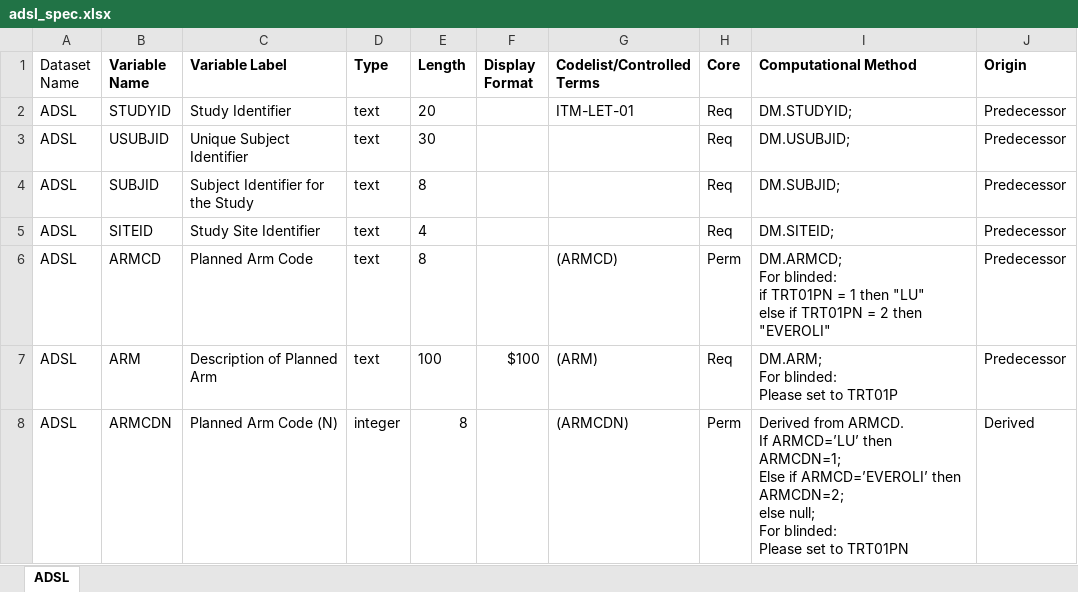
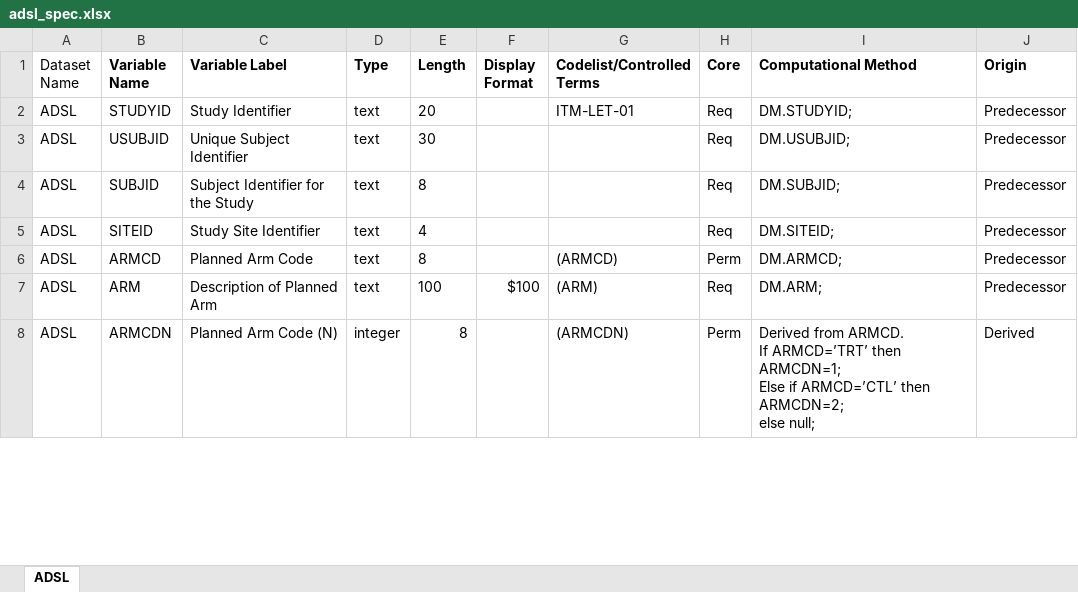
Before and after one commit to cims-global/shiny.rag, an Excel workbook: inst/test_doc/adsl_spec.xlsx, sheet ADSL, drawn as a sheet; only a part is shown; values as stored, in another font and other column widths than the file's, no borders; ↵ is a line break in a cell; the diff covers the shown part only; the diff names each change by its address in the sheet, - before the commit and + after, or states it on an @@ line.

Commit message:
add DataChat Shiny app

```diff
--- a/inst/test_doc/adsl_spec.xlsx (sheet ADSL)
+++ b/inst/test_doc/adsl_spec.xlsx (sheet ADSL)
-I6 (Computational Method): DM.ARMCD; ↵ For blinded: ↵ if TRT01PN = 1 then "LU" ↵ else if TRT01PN = 2 then "EVEROLI"
+I6 (Computational Method): DM.ARMCD;
-I7 (Computational Method): DM.ARM; ↵ For blinded: ↵ Please set to TRT01P
+I7 (Computational Method): DM.ARM;
-I8 (Computational Method): …ARMCD. ↵ If ARMCD=’LU’ then ARMCDN=1; ↵ Else if ARMCD=’EVEROLI’ then ARMCDN=2; ↵ else null; ↵ For blinded: ↵ Please set to TRT01PN
+I8 (Computational Method): …ARMCD. ↵ If ARMCD=’TRT’ then ARMCDN=1; ↵ Else if ARMCD=’CTL’ then ARMCDN=2; ↵ else null;
```
Also changed, not shown: 4 edited cells and cell formats elsewhere in this sheet, 16 other files.
